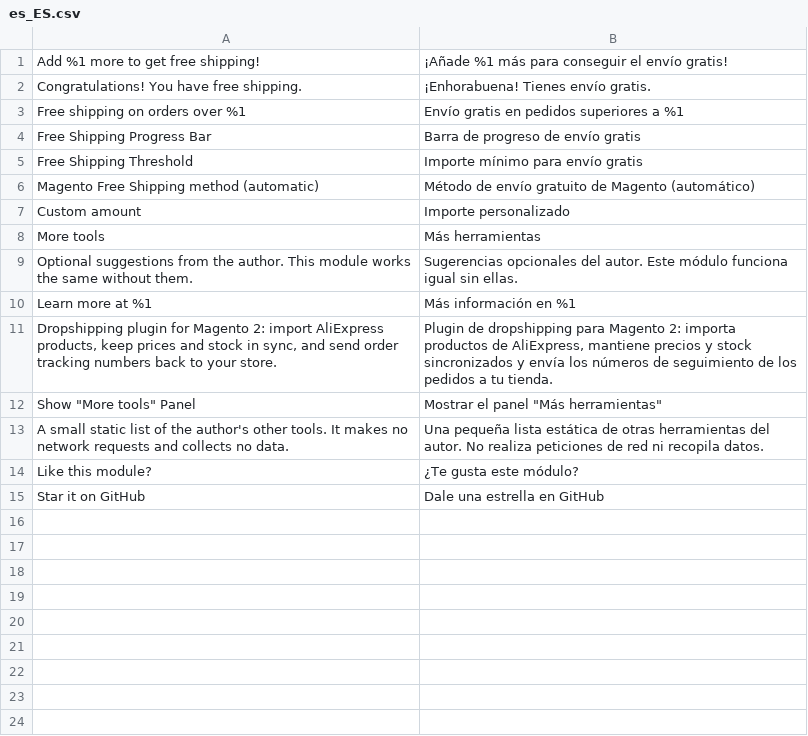
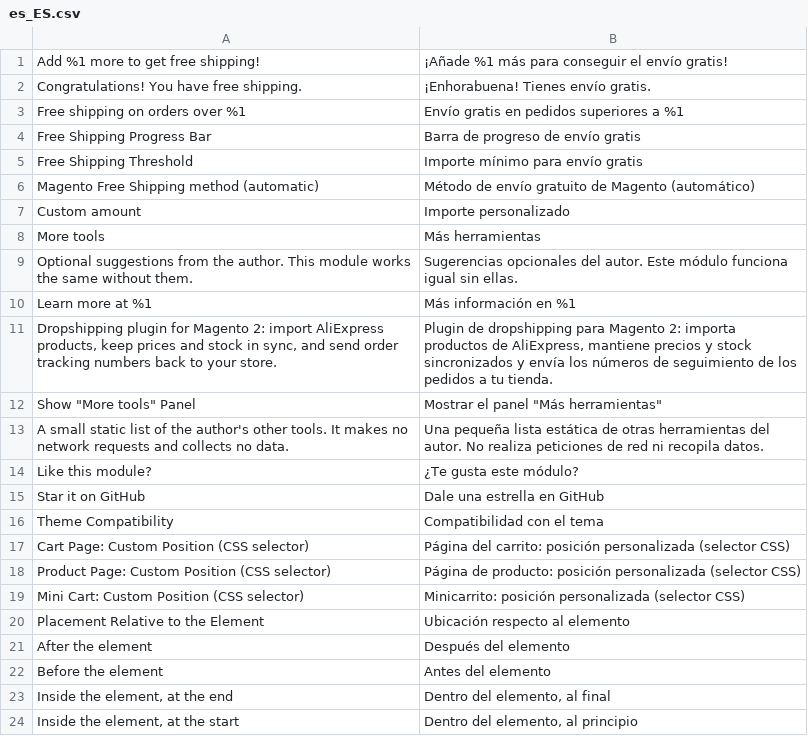
Before and after one commit to jinguoren11/free-shipping-bar-magento, a CSV file: i18n/es_ES.csv, drawn as a sheet.

```diff
--- a/i18n/es_ES.csv
+++ b/i18n/es_ES.csv
@@ -15 +15,10 @@
 "Star it on GitHub","Dale una estrella en GitHub"
+"Theme Compatibility","Compatibilidad con el tema"
+"Cart Page: Custom Position (CSS selector)","Página del carrito: posición personalizada (selector CSS)"
+"Product Page: Custom Position (CSS selector)","Página de producto: posición personalizada (selector CSS)"
+"Mini Cart: Custom Position (CSS selector)","Minicarrito: posición personalizada (selector CSS)"
+"Placement Relative to the Element","Ubicación respecto al elemento"
+"After the element","Después del elemento"
+"Before the element","Antes del elemento"
+"Inside the element, at the end","Dentro del elemento, al final"
+"Inside the element, at the start","Dentro del elemento, al principio"
```
Also changed, not shown: i18n/zh_Hans_CN.csv, 17 other files.
